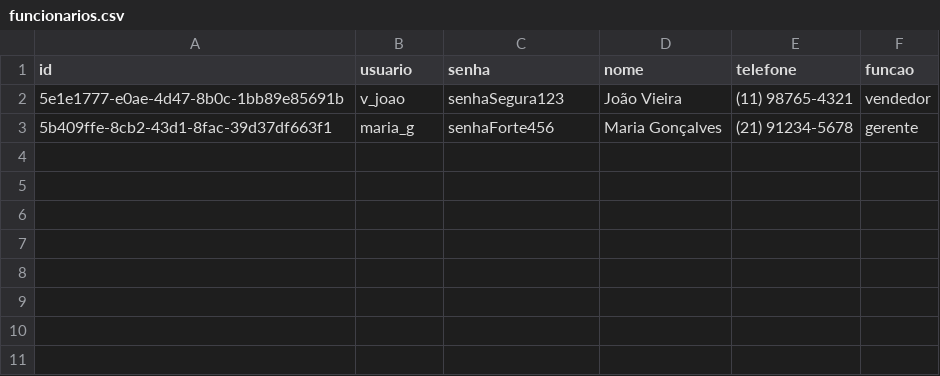
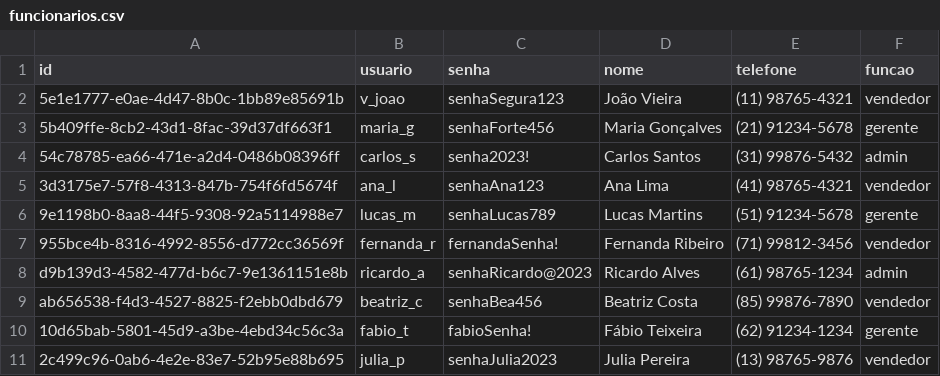
Before and after one commit to gabrielraulino/DS-Persist-SmartAuto, a CSV file: SmartAutoApp/src/storage/funcionarios.csv, drawn as a sheet.

```diff
--- a/SmartAutoApp/src/storage/funcionarios.csv
+++ b/SmartAutoApp/src/storage/funcionarios.csv
@@ -3 +3,9 @@ id,usuario,senha,nome,telefone,funcao
 5b409ffe-8cb2-43d1-8fac-39d37df663f1,maria_g,senhaForte456,Maria Gonçalves,(21) 91234-5678,gerente
+54c78785-ea66-471e-a2d4-0486b08396ff,carlos_s,senha2023!,Carlos Santos,(31) 99876-5432,admin
+3d3175e7-57f8-4313-847b-754f6fd5674f,ana_l,senhaAna123,Ana Lima,(41) 98765-4321,vendedor
+9e1198b0-8aa8-44f5-9308-92a5114988e7,lucas_m,senhaLucas789,Lucas Martins,(51) 91234-5678,gerente
+955bce4b-8316-4992-8556-d772cc36569f,fernanda_r,fernandaSenha!,Fernanda Ribeiro,(71) 99812-3456,vendedor
+d9b139d3-4582-477d-b6c7-9e1361151e8b,ricardo_a,senhaRicardo@2023,Ricardo Alves,(61) 98765-1234,admin
+ab656538-f4d3-4527-8825-f2ebb0dbd679,beatriz_c,senhaBea456,Beatriz Costa,(85) 99876-7890,vendedor
+10d65bab-5801-45d9-a3be-4ebd34c56c3a,fabio_t,fabioSenha!,Fábio Teixeira,(62) 91234-1234,gerente
+2c499c96-0ab6-4e2e-83e7-52b95e88b695,julia_p,senhaJulia2023,Julia Pereira,(13) 98765-9876,vendedor
```
Also changed, not shown: SmartAutoApp/src/storage/clientes.csv, 1 other file.
